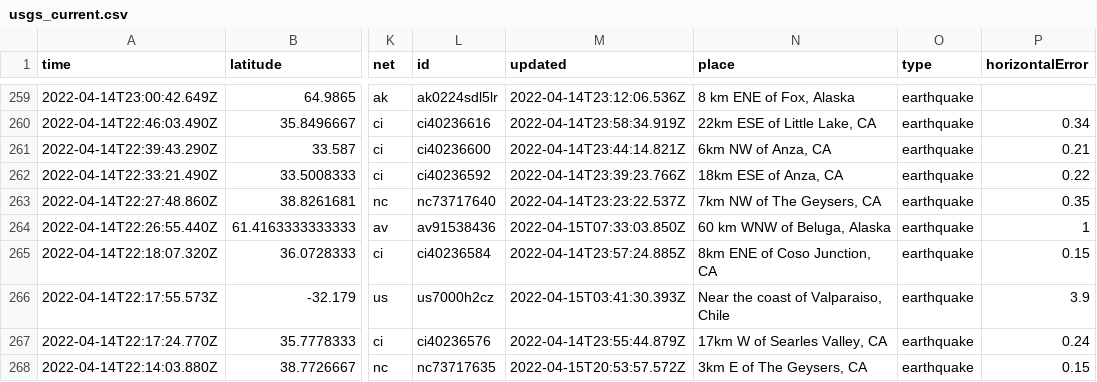
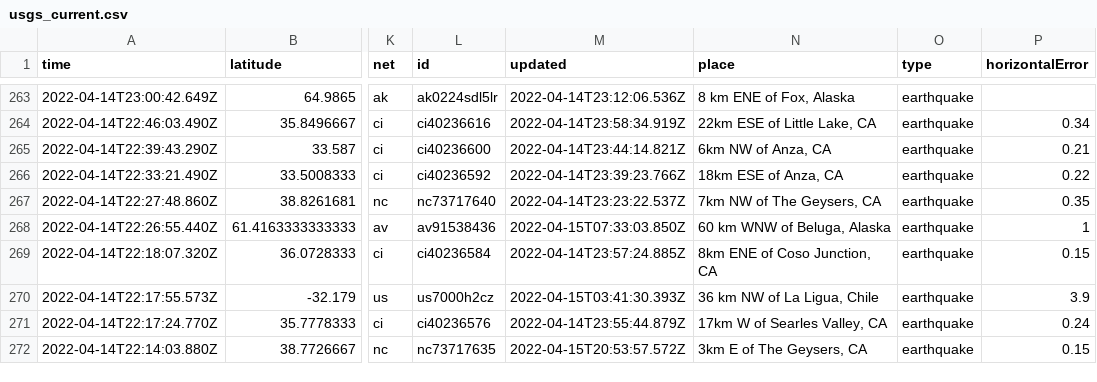
Before and after one commit to invisibae/nicar22-github-actions, a CSV file: usgs_current.csv, drawn as a sheet; only a part is shown, gaps mark what is left out; addresses are those after the commit; the diff covers the shown part only; the diff names each change by its address in the sheet, - before the commit and + after, or states it on an @@ line.

```diff
--- a/usgs_current.csv
+++ b/usgs_current.csv
-N270 (place): Near the coast of Valparaiso, Chile
+N270 (place): 36 km NW of La Ligua, Chile
```
Also changed, not shown: 4 added rows, 3 removed rows and 5 edited cells elsewhere in this file, 1 other file.
